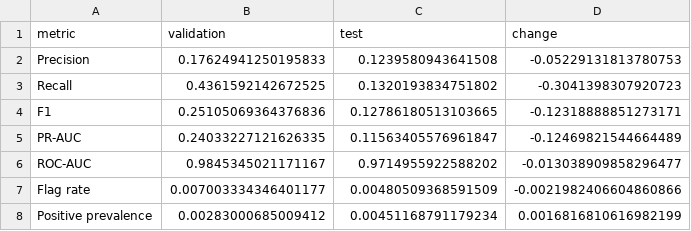
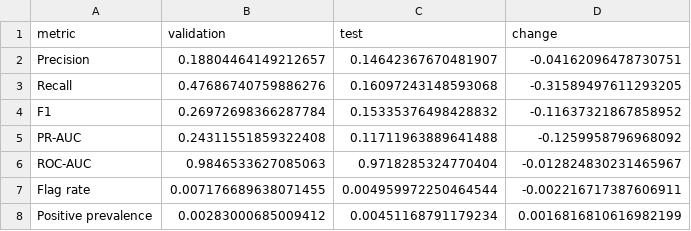
Before and after one commit to merlingeorge1991-netizen/damo699-cfpb-capstone, a CSV file: outputs/tables/table16_val_vs_test.csv, drawn as a sheet.

```diff
--- a/outputs/tables/table16_val_vs_test.csv
+++ b/outputs/tables/table16_val_vs_test.csv
@@ -1,8 +1,8 @@
 metric,validation,test,change
-Precision,0.17624941250195833,0.1239580943641508,-0.05229131813780753
-Recall,0.4361592142672525,0.1320193834751802,-0.3041398307920723
-F1,0.25105069364376836,0.12786180513103665,-0.12318888851273171
-PR-AUC,0.24033227121626335,0.11563405576961847,-0.12469821544664489
-ROC-AUC,0.9845345021171167,0.9714955922588202,-0.013038909858296477
-Flag rate,0.007003334346401177,0.00480509368591509,-0.0021982406604860866
+Precision,0.18804464149212657,0.14642367670481907,-0.04162096478730751
+Recall,0.47686740759886276,0.16097243148593068,-0.31589497611293205
+F1,0.26972698366287784,0.15335376498428832,-0.11637321867858952
+PR-AUC,0.24311551859322408,0.11711963889641488,-0.1259958796968092
+ROC-AUC,0.9846533627085063,0.9718285324770404,-0.012824830231465967
+Flag rate,0.007176689638071455,0.004959972250464544,-0.002216717387606911
 Positive prevalence,0.00283000685009412,0.00451168791179234,0.0016816810616982199
```
Also changed, not shown: outputs/tables/catboost_feature_importance.csv, outputs/tables/final_test_summary.csv, 17 other files.
